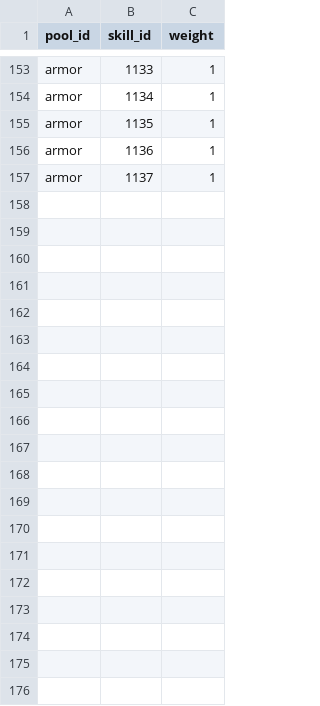
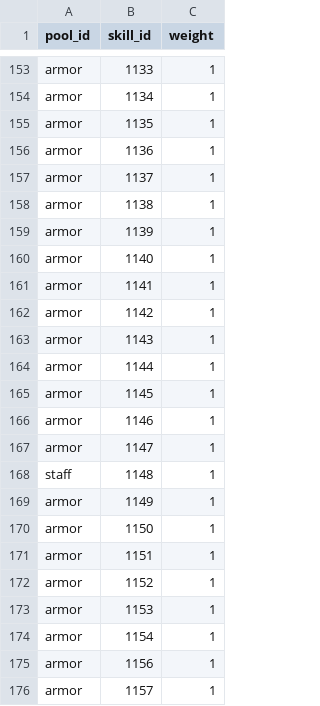
Before and after one commit to HyeonjungYun/for-be-the-king, a CSV file: Server/Data/skill_pools.csv, drawn as a sheet; only a part is shown, gaps mark what is left out; the diff covers the shown part only; the diff names each change by its address in the sheet, - before the commit and + after, or states it on an @@ line.

```diff
--- a/Server/Data/skill_pools.csv
+++ b/Server/Data/skill_pools.csv
+row 158: armor | 1138 | 1
+row 159: armor | 1139 | 1
+row 160: armor | 1140 | 1
+row 161: armor | 1141 | 1
+row 162: armor | 1142 | 1
+row 163: armor | 1143 | 1
+row 164: armor | 1144 | 1
+row 165: armor | 1145 | 1
+row 166: armor | 1146 | 1
+row 167: armor | 1147 | 1
+row 168: staff | 1148 | 1
+row 169: armor | 1149 | 1
+row 170: armor | 1150 | 1
+row 171: armor | 1151 | 1
+row 172: armor | 1152 | 1
+row 173: armor | 1153 | 1
+row 174: armor | 1154 | 1
+row 175: armor | 1156 | 1
+row 176: armor | 1157 | 1
```
Also changed, not shown: 32 added rows elsewhere in this file, Server/Data/skill_effects.csv, Server/Data/skills.csv, 18 other files.
